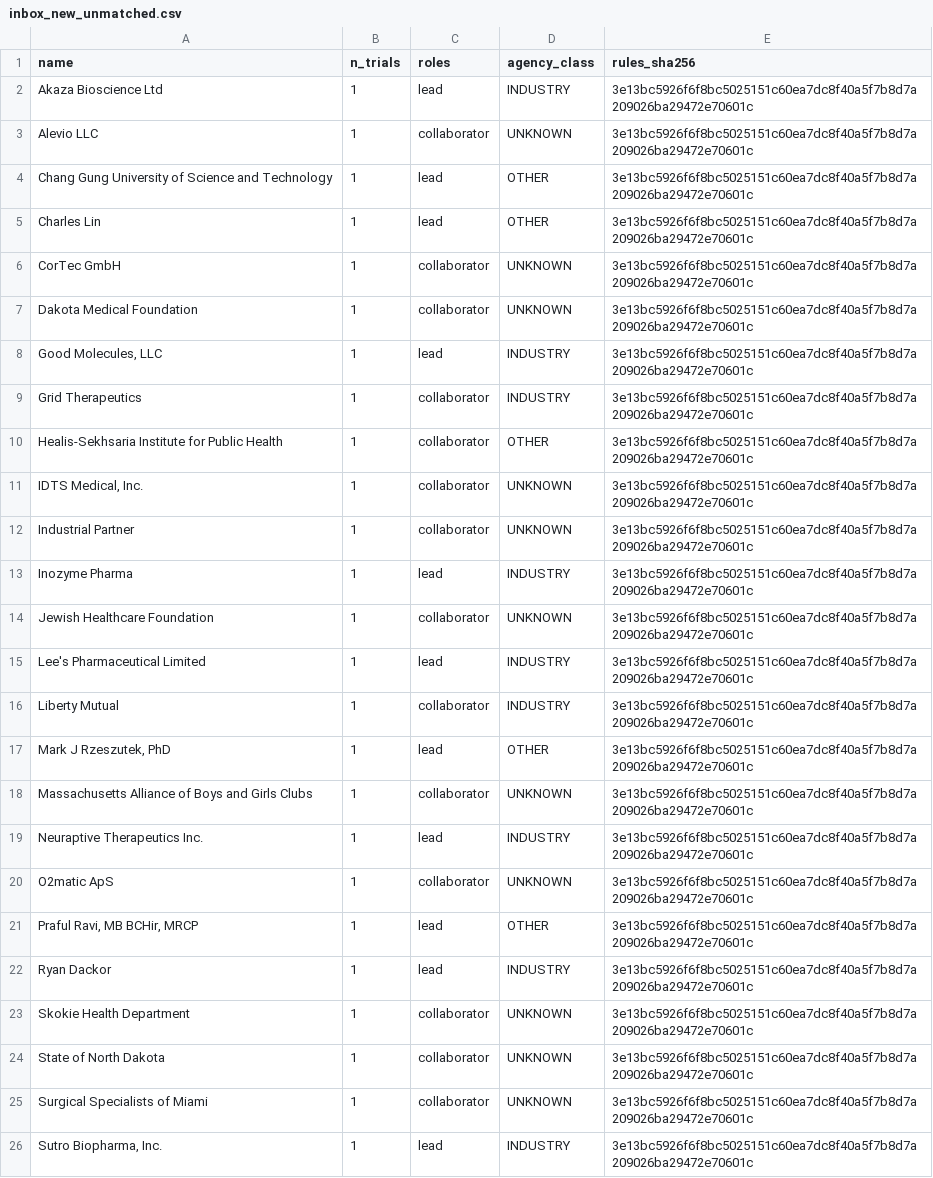
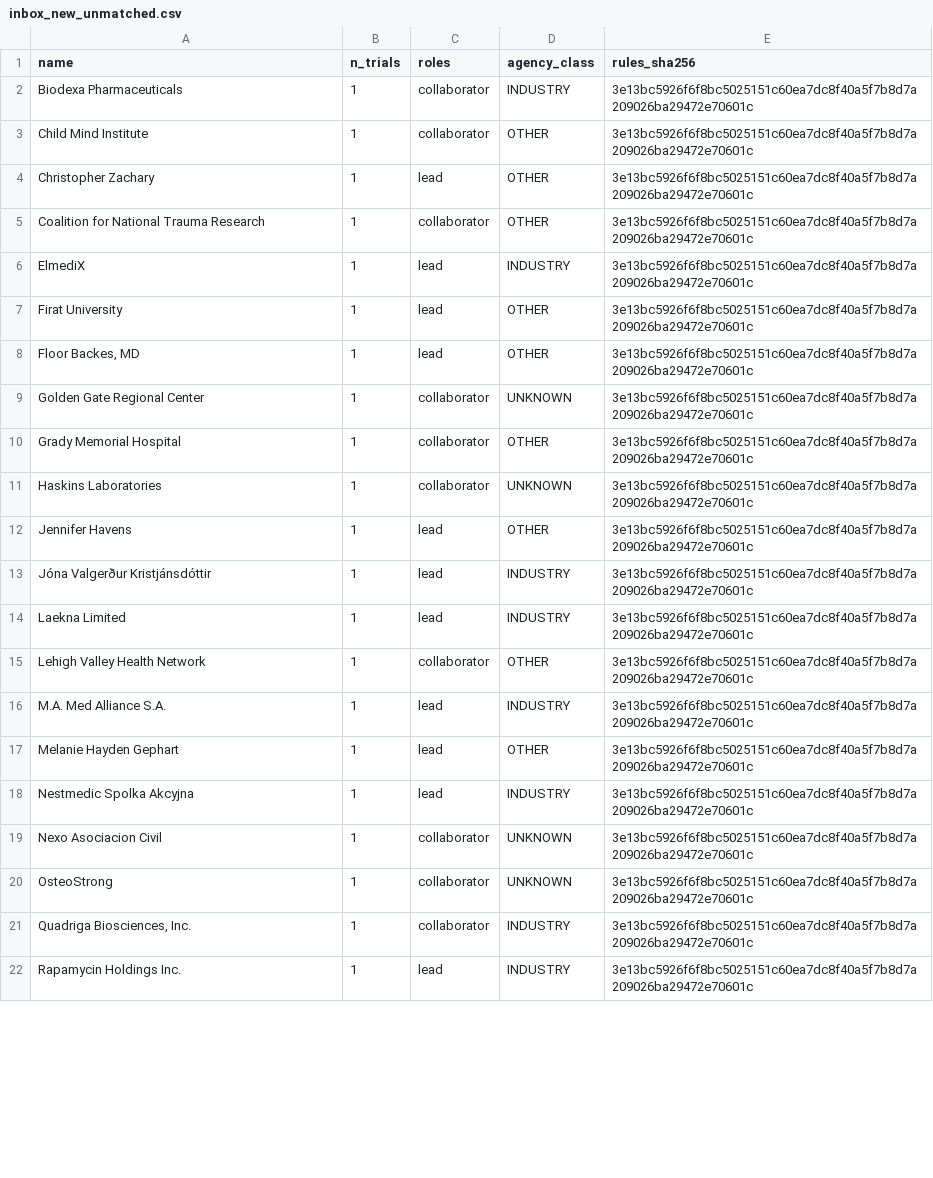
Before and after one commit to michaeldgreenphd/clinical-trial-populations, a CSV file: data/sponsors/audit/inbox_new_unmatched.csv, drawn as a sheet; only a part is shown; the diff covers the shown part only.

```diff
--- a/data/sponsors/audit/inbox_new_unmatched.csv
+++ b/data/sponsors/audit/inbox_new_unmatched.csv
@@ -1,26 +1,22 @@
 name,n_trials,roles,agency_class,rules_sha256
-Akaza Bioscience Ltd,1,lead,INDUSTRY,3e13bc5926f6f8bc5025151c60ea7dc8f40a5f7b8d7a209026ba29472e70601c
-Alevio LLC,1,collaborator,UNKNOWN,3e13bc5926f6f8bc5025151c60ea7dc8f40a5f7b8d7a209026ba29472e70601c
-Chang Gung University of Science and Technology,1,lead,OTHER,3e13bc5926f6f8bc5025151c60ea7dc8f40a5f7b8d7a209026ba29472e70601c
-Charles Lin,1,lead,OTHER,3e13bc5926f6f8bc5025151c60ea7dc8f40a5f7b8d7a209026ba29472e70601c
-CorTec GmbH,1,collaborator,UNKNOWN,3e13bc5926f6f8bc5025151c60ea7dc8f40a5f7b8d7a209026ba29472e70601c
-Dakota Medical Foundation,1,collaborator,UNKNOWN,3e13bc5926f6f8bc5025151c60ea7dc8f40a5f7b8d7a209026ba29472e70601c
-"Good Molecules, LLC",1,lead,INDUSTRY,3e13bc5926f6f8bc5025151c60ea7dc8f40a5f7b8d7a209026ba29472e70601c
-Grid Therapeutics,1,collaborator,INDUSTRY,3e13bc5926f6f8bc5025151c60ea7dc8f40a5f7b8d7a209026ba29472e70601c
-Healis-Sekhsaria Institute for Public Health,1,collaborator,OTHER,3e13bc5926f6f8bc5025151c60ea7dc8f40a5f7b8d7a209026ba29472e70601c
-"IDTS Medical, Inc.",1,collaborator,UNKNOWN,3e13bc5926f6f8bc5025151c60ea7dc8f40a5f7b8d7a209026ba29472e70601c
-Industrial Partner,1,collaborator,UNKNOWN,3e13bc5926f6f8bc5025151c60ea7dc8f40a5f7b8d7a209026ba29472e70601c
-Inozyme Pharma,1,lead,INDUSTRY,3e13bc5926f6f8bc5025151c60ea7dc8f40a5f7b8d7a209026ba29472e70601c
-Jewish Healthcare Foundation,1,collaborator,UNKNOWN,3e13bc5926f6f8bc5025151c60ea7dc8f40a5f7b8d7a209026ba29472e70601c
-Lee's Pharmaceutical Limited,1,lead,INDUSTRY,3e13bc5926f6f8bc5025151c60ea7dc8f40a5f7b8d7a209026ba29472e70601c
-Liberty Mutual,1,collaborator,INDUSTRY,3e13bc5926f6f8bc5025151c60ea7dc8f40a5f7b8d7a209026ba29472e70601c
-"Mark J Rzeszutek, PhD",1,lead,OTHER,3e13bc5926f6f8bc5025151c60ea7dc8f40a5f7b8d7a209026ba29472e70601c
-Massachusetts Alliance of Boys and Girls Clubs,1,collaborator,UNKNOWN,3e13bc5926f6f8bc5025151c60ea7dc8f40a5f7b8d7a209026ba29472e70601c
-Neuraptive Therapeutics Inc.,1,lead,INDUSTRY,3e13bc5926f6f8bc5025151c60ea7dc8f40a5f7b8d7a209026ba29472e70601c
-O2matic ApS,1,collaborator,UNKNOWN,3e13bc5926f6f8bc5025151c60ea7dc8f40a5f7b8d7a209026ba29472e70601c
-"Praful Ravi, MB BCHir, MRCP",1,lead,OTHER,3e13bc5926f6f8bc5025151c60ea7dc8f40a5f7b8d7a209026ba29472e70601c
-Ryan Dackor,1,lead,INDUSTRY,3e13bc5926f6f8bc5025151c60ea7dc8f40a5f7b8d7a209026ba29472e70601c
-Skokie Health Department,1,collaborator,UNKNOWN,3e13bc5926f6f8bc5025151c60ea7dc8f40a5f7b8d7a209026ba29472e70601c
-State of North Dakota,1,collaborator,UNKNOWN,3e13bc5926f6f8bc5025151c60ea7dc8f40a5f7b8d7a209026ba29472e70601c
-Surgical Specialists of Miami,1,collaborator,UNKNOWN,3e13bc5926f6f8bc5025151c60ea7dc8f40a5f7b8d7a209026ba29472e70601c
-"Sutro Biopharma, Inc.",1,lead,INDUSTRY,3e13bc5926f6f8bc5025151c60ea7dc8f40a5f7b8d7a209026ba29472e70601c
+Biodexa Pharmaceuticals,1,collaborator,INDUSTRY,3e13bc5926f6f8bc5025151c60ea7dc8f40a5f7b8d7a209026ba29472e70601c
+Child Mind Institute,1,collaborator,OTHER,3e13bc5926f6f8bc5025151c60ea7dc8f40a5f7b8d7a209026ba29472e70601c
+Christopher Zachary,1,lead,OTHER,3e13bc5926f6f8bc5025151c60ea7dc8f40a5f7b8d7a209026ba29472e70601c
+Coalition for National Trauma Research,1,collaborator,OTHER,3e13bc5926f6f8bc5025151c60ea7dc8f40a5f7b8d7a209026ba29472e70601c
+ElmediX,1,lead,INDUSTRY,3e13bc5926f6f8bc5025151c60ea7dc8f40a5f7b8d7a209026ba29472e70601c
+Firat University,1,lead,OTHER,3e13bc5926f6f8bc5025151c60ea7dc8f40a5f7b8d7a209026ba29472e70601c
+"Floor Backes, MD",1,lead,OTHER,3e13bc5926f6f8bc5025151c60ea7dc8f40a5f7b8d7a209026ba29472e70601c
+Golden Gate Regional Center,1,collaborator,UNKNOWN,3e13bc5926f6f8bc5025151c60ea7dc8f40a5f7b8d7a209026ba29472e70601c
+Grady Memorial Hospital,1,collaborator,OTHER,3e13bc5926f6f8bc5025151c60ea7dc8f40a5f7b8d7a209026ba29472e70601c
+Haskins Laboratories,1,collaborator,UNKNOWN,3e13bc5926f6f8bc5025151c60ea7dc8f40a5f7b8d7a209026ba29472e70601c
+Jennifer Havens,1,lead,OTHER,3e13bc5926f6f8bc5025151c60ea7dc8f40a5f7b8d7a209026ba29472e70601c
+Jóna Valgerður Kristjánsdóttir,1,lead,INDUSTRY,3e13bc5926f6f8bc5025151c60ea7dc8f40a5f7b8d7a209026ba29472e70601c
+Laekna Limited,1,lead,INDUSTRY,3e13bc5926f6f8bc5025151c60ea7dc8f40a5f7b8d7a209026ba29472e70601c
+Lehigh Valley Health Network,1,collaborator,OTHER,3e13bc5926f6f8bc5025151c60ea7dc8f40a5f7b8d7a209026ba29472e70601c
+M.A. Med Alliance S.A.,1,lead,INDUSTRY,3e13bc5926f6f8bc5025151c60ea7dc8f40a5f7b8d7a209026ba29472e70601c
+Melanie Hayden Gephart,1,lead,OTHER,3e13bc5926f6f8bc5025151c60ea7dc8f40a5f7b8d7a209026ba29472e70601c
+Nestmedic Spolka Akcyjna,1,lead,INDUSTRY,3e13bc5926f6f8bc5025151c60ea7dc8f40a5f7b8d7a209026ba29472e70601c
+Nexo Asociacion Civil,1,collaborator,UNKNOWN,3e13bc5926f6f8bc5025151c60ea7dc8f40a5f7b8d7a209026ba29472e70601c
+OsteoStrong,1,collaborator,UNKNOWN,3e13bc5926f6f8bc5025151c60ea7dc8f40a5f7b8d7a209026ba29472e70601c
+"Quadriga Biosciences, Inc.",1,collaborator,INDUSTRY,3e13bc5926f6f8bc5025151c60ea7dc8f40a5f7b8d7a209026ba29472e70601c
+Rapamycin Holdings Inc.,1,lead,INDUSTRY,3e13bc5926f6f8bc5025151c60ea7dc8f40a5f7b8d7a209026ba29472e70601c
```
Also changed, not shown: 5 added rows and 4 edited cells elsewhere in this file, data/sponsors/audit/label_changes.csv, 5 other files.
